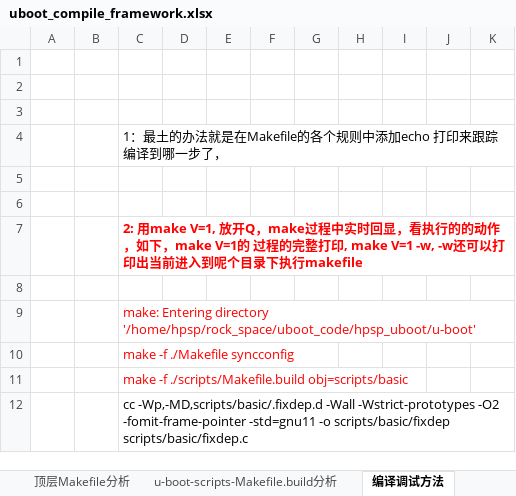
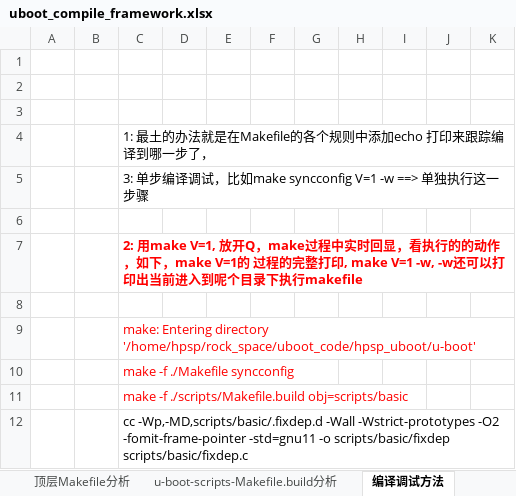
Before and after one commit to hpsprger/wps_files_rocklee, an Excel workbook: uboot_compile_framework.xlsx, sheet 编译调试方法, drawn as a sheet; only a part is shown; values as stored, in another font and other column widths than the file's, no borders; the diff names each change by its address in the sheet, - before the commit and + after, or states it on an @@ line.

Commit message:
update

```diff
--- a/uboot_compile_framework.xlsx (sheet 编译调试方法)
+++ b/uboot_compile_framework.xlsx (sheet 编译调试方法)
-C4: 1：最土的办法就是在Makefile的各个规则中添加echo 打印来跟踪编译到哪一步了，
+C4: 1: 最土的办法就是在Makefile的各个规则中添加echo 打印来跟踪编译到哪一步了，
-C5: (empty)
+C5: 3: 单步编译调试，比如make syncconfig V=1 -w ==> 单独执行这一步骤
```
